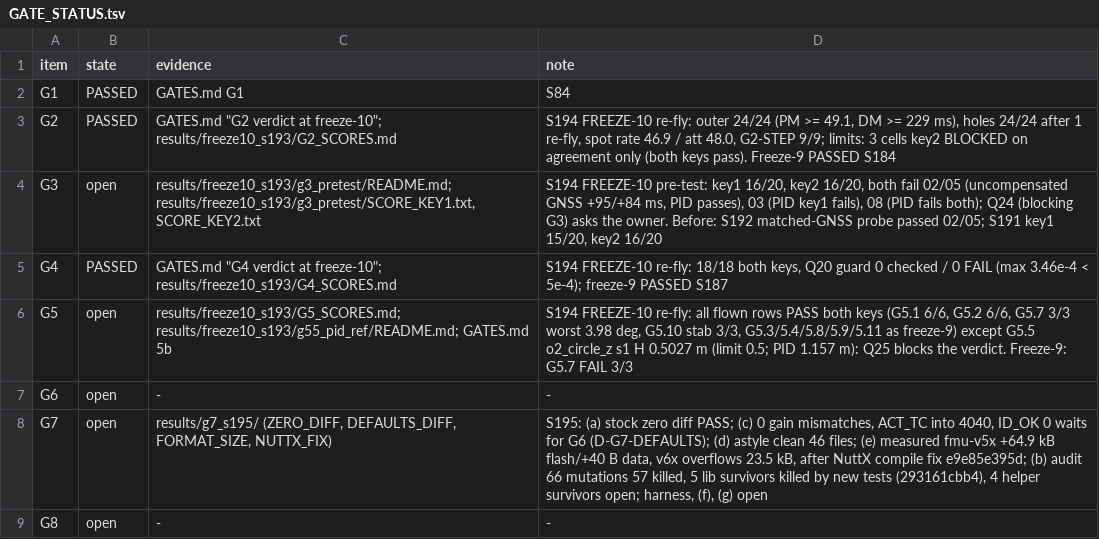
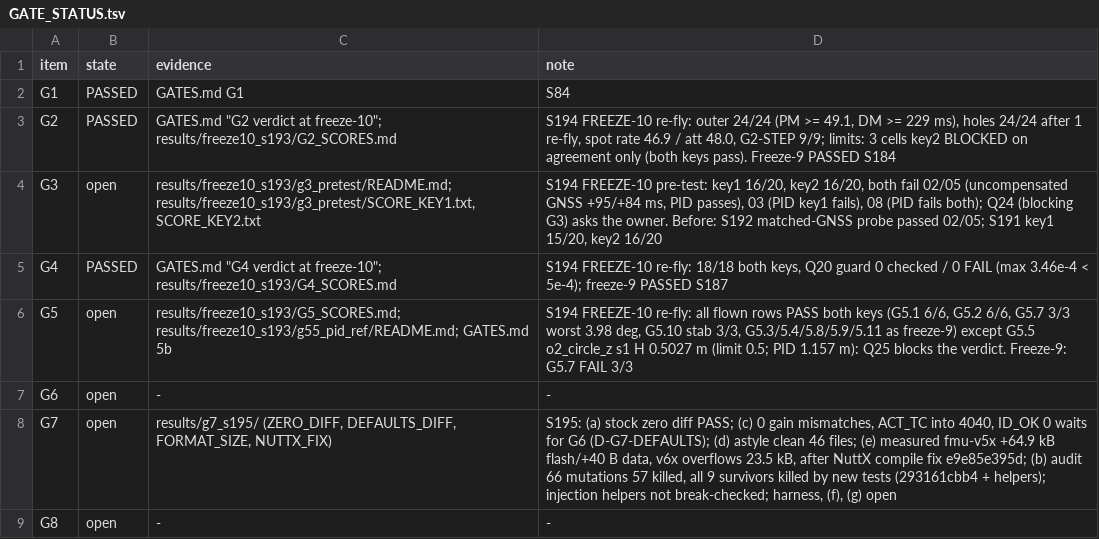
Before and after one commit to AntoineHgo/PX4-Indi, a TSV file: indi_flight/GATE_STATUS.tsv, drawn as a sheet.

```diff
--- a/indi_flight/GATE_STATUS.tsv
+++ b/indi_flight/GATE_STATUS.tsv
@@ -7,3 +7,3 @@ G5	open	results/freeze10_s193/G5_SCORES.md; results/freeze10_s193/g55_pid_ref/RE
 G6	open	-	-
-G7	open	results/g7_s195/ (ZERO_DIFF, DEFAULTS_DIFF, FORMAT_SIZE, NUTTX_FIX)	S195: (a) stock zero diff PASS; (c) 0 gain mismatches, ACT_TC into 4040, ID_OK 0 waits for G6 (D-G7-DEFAULTS); (d) astyle clean 46 files; (e) measured fmu-v5x +64.9 kB flash/+40 B data, v6x overflows 23.5 kB, after NuttX compile fix e9e85e395d; (b) audit 66 mutations 57 killed, 5 lib survivors killed by new tests (293161cbb4), 4 helper survivors open; harness, (f), (g) open
+G7	open	results/g7_s195/ (ZERO_DIFF, DEFAULTS_DIFF, FORMAT_SIZE, NUTTX_FIX)	S195: (a) stock zero diff PASS; (c) 0 gain mismatches, ACT_TC into 4040, ID_OK 0 waits for G6 (D-G7-DEFAULTS); (d) astyle clean 46 files; (e) measured fmu-v5x +64.9 kB flash/+40 B data, v6x overflows 23.5 kB, after NuttX compile fix e9e85e395d; (b) audit 66 mutations 57 killed, all 9 survivors killed by new tests (293161cbb4 + helpers); injection helpers not break-checked; harness, (f), (g) open
 G8	open	-	-
```
Also changed, not shown: 2 other files.
